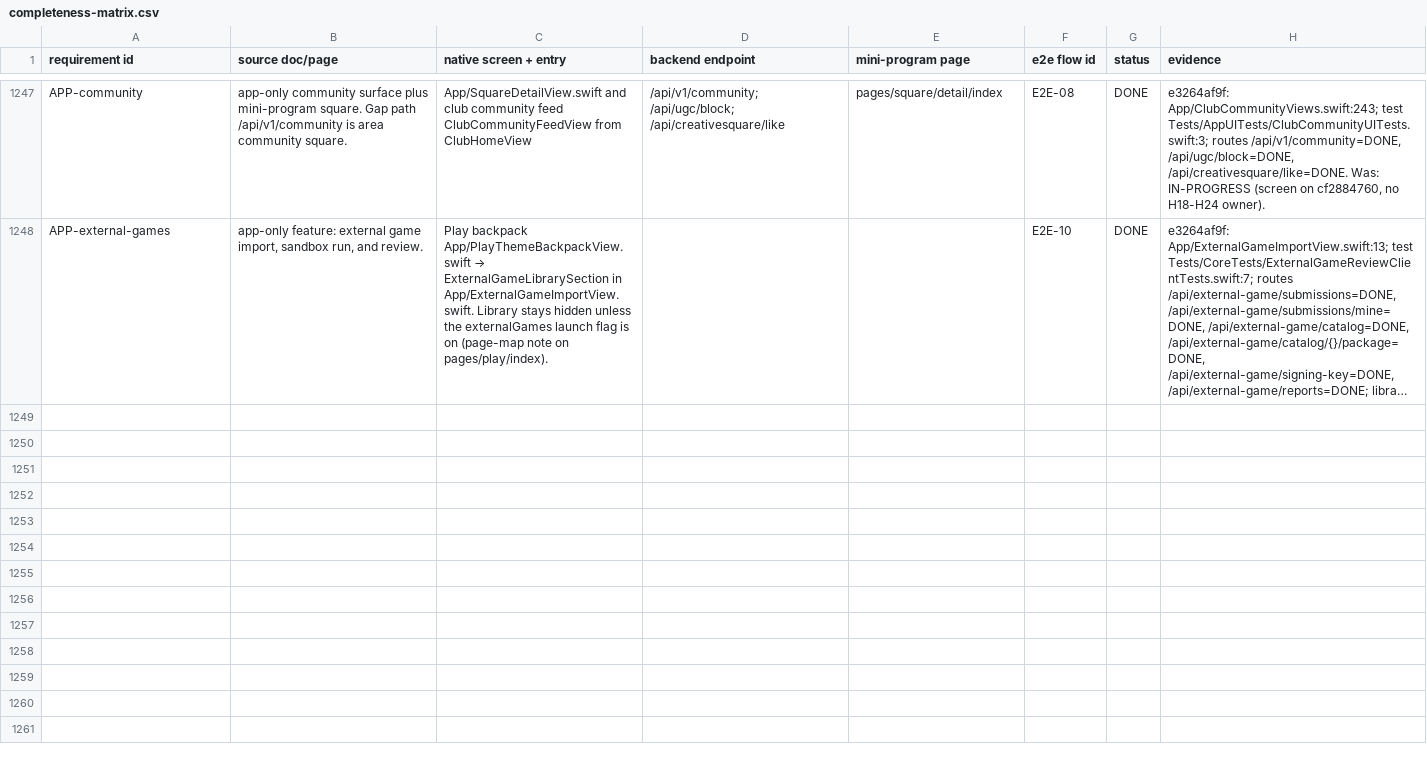
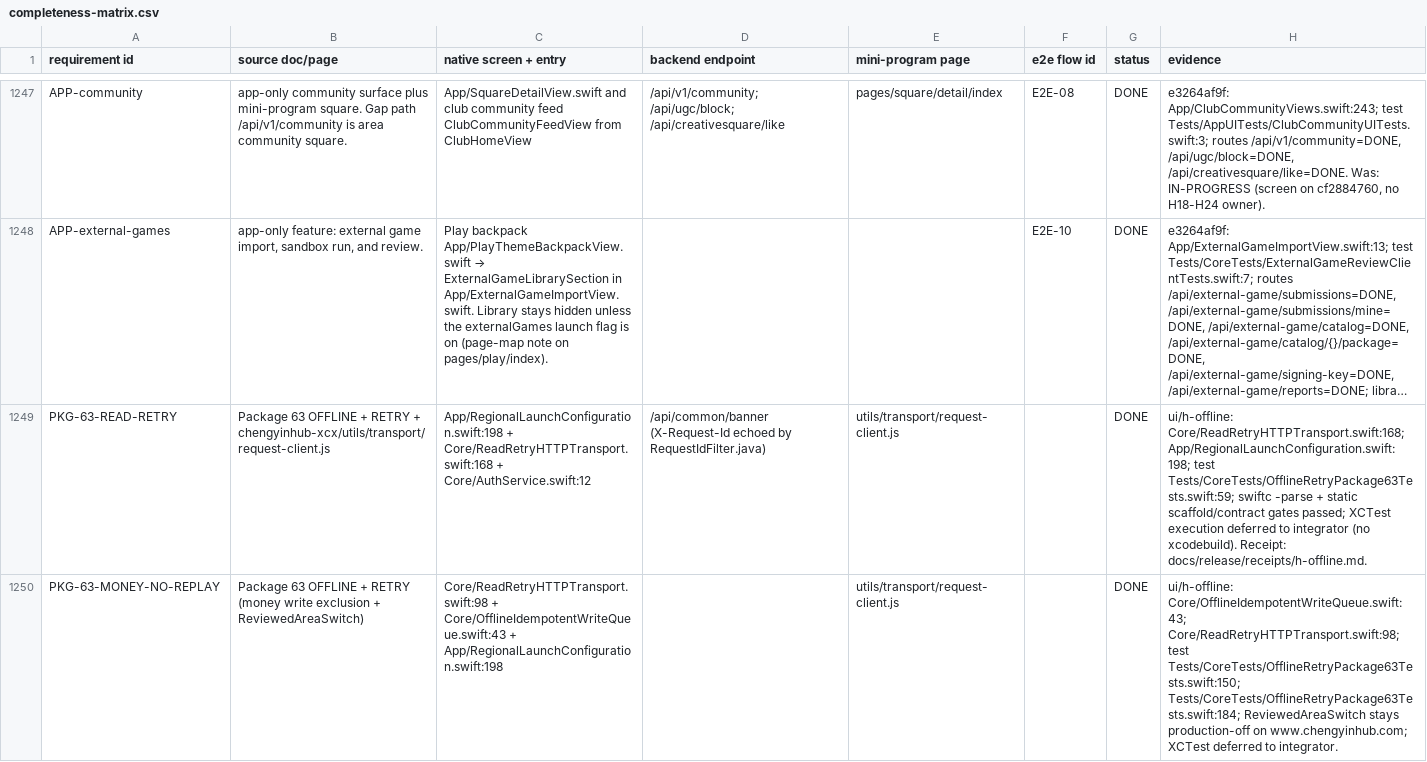
Before and after one commit to XXsocietyee/chein-app, a CSV file: docs/release/completeness-matrix.csv, drawn as a sheet; only a part is shown, gaps mark what is left out; long unchanged cells end in …; the diff covers the shown part only; the diff names each change by its address in the sheet, - before the commit and + after, or states it on an @@ line.

```diff
--- a/docs/release/completeness-matrix.csv
+++ b/docs/release/completeness-matrix.csv
+row 1249: PKG-63-READ-RETRY | Package 63 OFFLINE + RETRY + chengyinhub-xcx/utils/transport/request-client.js | App/RegionalLaunchConfiguration.swift:198 + Core/ReadRetryHTTPTransport.swift:168 + Core/AuthService.swift:12 | /api/common/banner (X-Request-Id echoed by RequestIdFilter.java) | utils/transport/request-client.js |  | DONE | ui/h-offline: Core/ReadRetryHTTPTransport.swift:168; App/RegionalLaunchConfiguration.swift:198; test Tests/CoreTests/OfflineRetryPackage63Tests.swift:59; swiftc -parse + static scaffold/contract gates passed; XCTest execution deferred to integrator (no xcodebuild). Receipt: docs/release/receipts/h-offline.md.
+row 1250: PKG-63-MONEY-NO-REPLAY | Package 63 OFFLINE + RETRY (money write exclusion + ReviewedAreaSwitch) | Core/ReadRetryHTTPTransport.swift:98 + Core/OfflineIdempotentWriteQueue.swift:43 + App/RegionalLaunchConfiguration.swift:198 |  | utils/transport/request-client.js |  | DONE | ui/h-offline: Core/OfflineIdempotentWriteQueue.swift:43; Core/ReadRetryHTTPTransport.swift:98; test Tests/CoreTests/OfflineRetryPackage63Tests.swift:150; Tests/CoreTests/OfflineRetryPackage63Tests.swift:184; ReviewedAreaSwitch stays production-off on www.chengyinhub.com; XCTest deferred to integrator.
```
Also changed, not shown: 2 added rows elsewhere in this file, 20 other files.
